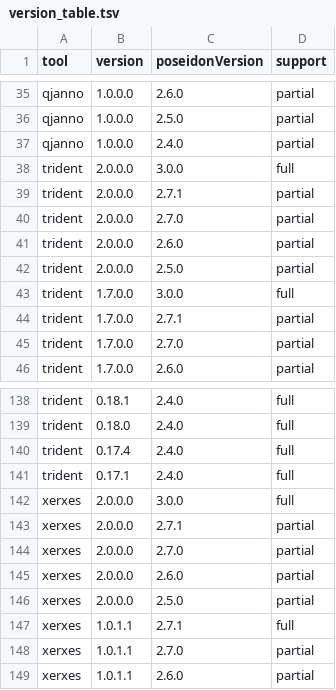
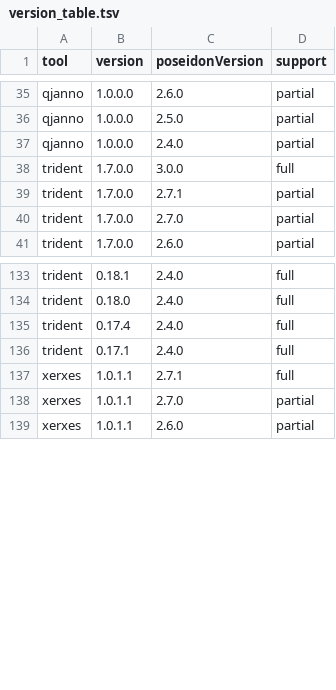
Before and after one commit to poseidon-framework/poseidon-framework.github.io, a TSV file: version_table.tsv, drawn as a sheet; only a part is shown, gaps mark what is left out.

Commit message:
removed version table entries for trident and xerxes v2.0.0.0; doesn't exist yet

```diff
--- a/version_table.tsv
+++ b/version_table.tsv
@@ -37,7 +37,2 @@ qjanno	1.0.0.0	2.5.0	partial
 qjanno	1.0.0.0	2.4.0	partial
-trident	2.0.0.0	3.0.0	full
-trident	2.0.0.0	2.7.1	partial
-trident	2.0.0.0	2.7.0	partial
-trident	2.0.0.0	2.6.0	partial
-trident	2.0.0.0	2.5.0	partial
 trident	1.7.0.0	3.0.0	full
@@ -141,7 +136,2 @@ trident	0.17.4	2.4.0	full
 trident	0.17.1	2.4.0	full
-xerxes	2.0.0.0	3.0.0	full
-xerxes	2.0.0.0	2.7.1	partial
-xerxes	2.0.0.0	2.7.0	partial
-xerxes	2.0.0.0	2.6.0	partial
-xerxes	2.0.0.0	2.5.0	partial
 xerxes	1.0.1.1	2.7.1	full
```
